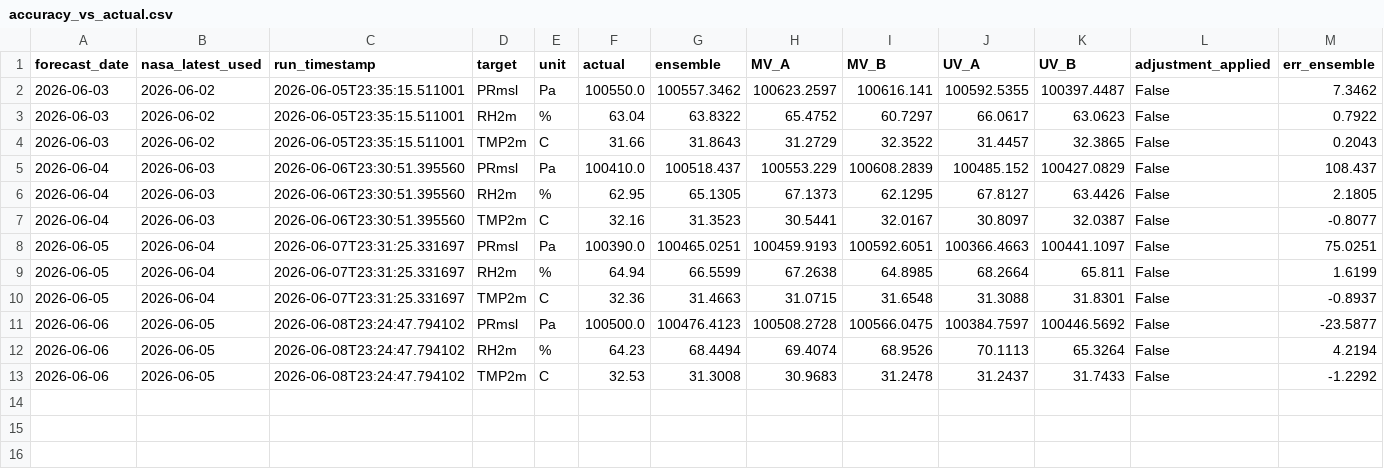
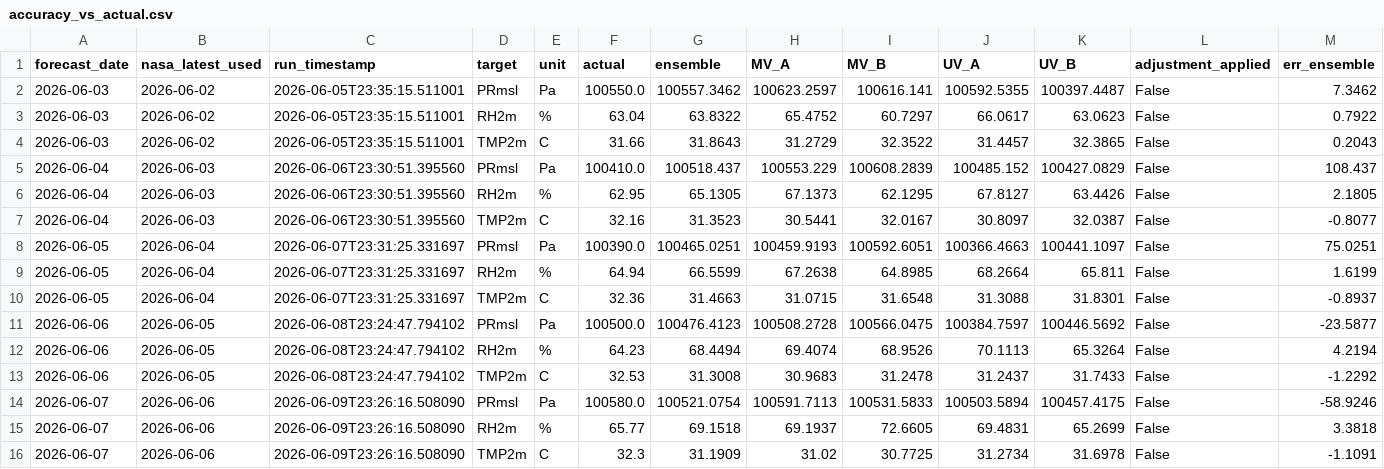
Before and after one commit to souravk03/weather-multicity-data, a CSV file: data/accuracy_vs_actual.csv, drawn as a sheet; only a part is shown; rows hold the shown columns only; the diff names each change by its address in the sheet, - before the commit and + after, or states it on an @@ line.

Commit message:
forecast-bot: daily run 2026-06-10

```diff
--- a/data/accuracy_vs_actual.csv
+++ b/data/accuracy_vs_actual.csv
+row 14: 2026-06-07 | 2026-06-06 | 2026-06-09T23:26:16.508090 | PRmsl | Pa | 100580.0 | 100521.0754 | 100591.7113 | 100531.5833 | 100503.5894 | 100457.4175 | False | -58.9246
+row 15: 2026-06-07 | 2026-06-06 | 2026-06-09T23:26:16.508090 | RH2m | % | 65.77 | 69.1518 | 69.1937 | 72.6605 | 69.4831 | 65.2699 | False | 3.3818
+row 16: 2026-06-07 | 2026-06-06 | 2026-06-09T23:26:16.508090 | TMP2m | C | 32.3 | 31.1909 | 31.02 | 30.7725 | 31.2734 | 31.6978 | False | -1.1091
```
